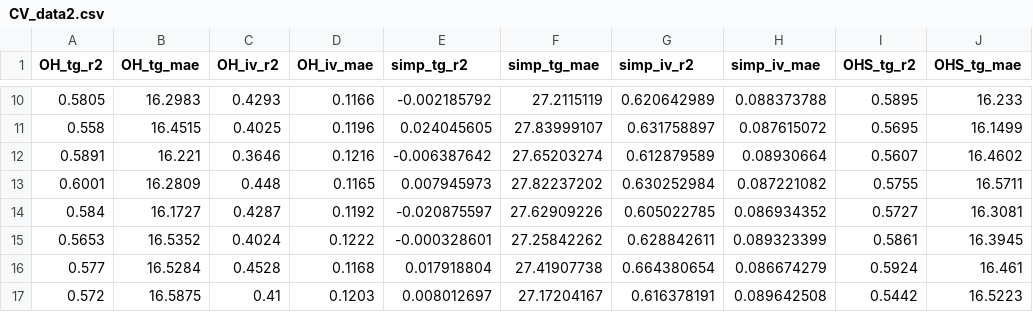
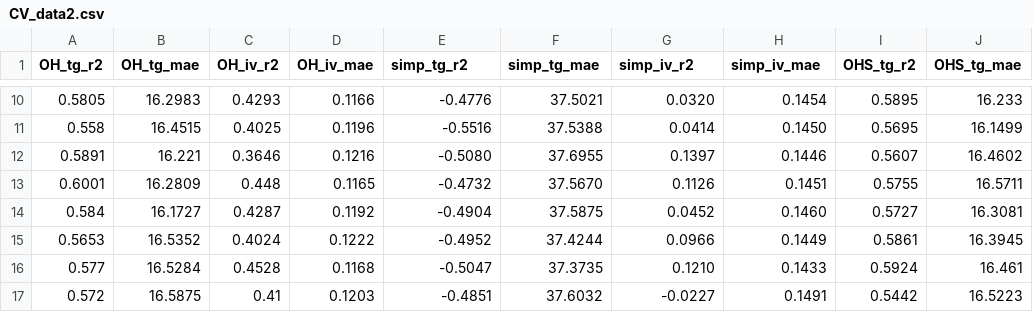
Before and after one commit to owencqueen/PolymerGNN, a CSV file: formal/vis/CV_data2.csv, drawn as a sheet; only a part is shown, gaps mark what is left out; the diff covers the shown part only; the diff names each change by its address in the sheet, - before the commit and + after, or states it on an @@ line.

```diff
--- a/formal/vis/CV_data2.csv
+++ b/formal/vis/CV_data2.csv
-E10 (simp_tg_r2): -0.002185792
+E10 (simp_tg_r2): -0.4776
-F10 (simp_tg_mae): 27.2115119
+F10 (simp_tg_mae): 37.5021
-G10 (simp_iv_r2): 0.620642989
+G10 (simp_iv_r2): 0.0320
-H10 (simp_iv_mae): 0.088373788
+H10 (simp_iv_mae): 0.1454
-E11 (simp_tg_r2): 0.024045605
+E11 (simp_tg_r2): -0.5516
-F11 (simp_tg_mae): 27.83999107
+F11 (simp_tg_mae): 37.5388
-G11 (simp_iv_r2): 0.631758897
+G11 (simp_iv_r2): 0.0414
-H11 (simp_iv_mae): 0.087615072
+H11 (simp_iv_mae): 0.1450
-E12 (simp_tg_r2): -0.006387642
+E12 (simp_tg_r2): -0.5080
-F12 (simp_tg_mae): 27.65203274
+F12 (simp_tg_mae): 37.6955
-G12 (simp_iv_r2): 0.612879589
+G12 (simp_iv_r2): 0.1397
-H12 (simp_iv_mae): 0.08930664
+H12 (simp_iv_mae): 0.1446
-E13 (simp_tg_r2): 0.007945973
+E13 (simp_tg_r2): -0.4732
-F13 (simp_tg_mae): 27.82237202
+F13 (simp_tg_mae): 37.5670
-G13 (simp_iv_r2): 0.630252984
+G13 (simp_iv_r2): 0.1126
-H13 (simp_iv_mae): 0.087221082
+H13 (simp_iv_mae): 0.1451
-E14 (simp_tg_r2): -0.020875597
+E14 (simp_tg_r2): -0.4904
-F14 (simp_tg_mae): 27.62909226
+F14 (simp_tg_mae): 37.5875
-G14 (simp_iv_r2): 0.605022785
+G14 (simp_iv_r2): 0.0452
-H14 (simp_iv_mae): 0.086934352
+H14 (simp_iv_mae): 0.1460
-E15 (simp_tg_r2): -0.000328601
+E15 (simp_tg_r2): -0.4952
-F15 (simp_tg_mae): 27.25842262
+F15 (simp_tg_mae): 37.4244
-G15 (simp_iv_r2): 0.628842611
+G15 (simp_iv_r2): 0.0966
-H15 (simp_iv_mae): 0.089323399
+H15 (simp_iv_mae): 0.1449
-E16 (simp_tg_r2): 0.017918804
+E16 (simp_tg_r2): -0.5047
-F16 (simp_tg_mae): 27.41907738
+F16 (simp_tg_mae): 37.3735
-G16 (simp_iv_r2): 0.664380654
+G16 (simp_iv_r2): 0.1210
-H16 (simp_iv_mae): 0.086674279
+H16 (simp_iv_mae): 0.1433
-E17 (simp_tg_r2): 0.008012697
+E17 (simp_tg_r2): -0.4851
-F17 (simp_tg_mae): 27.17204167
+F17 (simp_tg_mae): 37.6032
-G17 (simp_iv_r2): 0.616378191
+G17 (simp_iv_r2): -0.0227
-H17 (simp_iv_mae): 0.089642508
+H17 (simp_iv_mae): 0.1491
```
Also changed, not shown: 168 edited cells elsewhere in this file, 4 other files.
